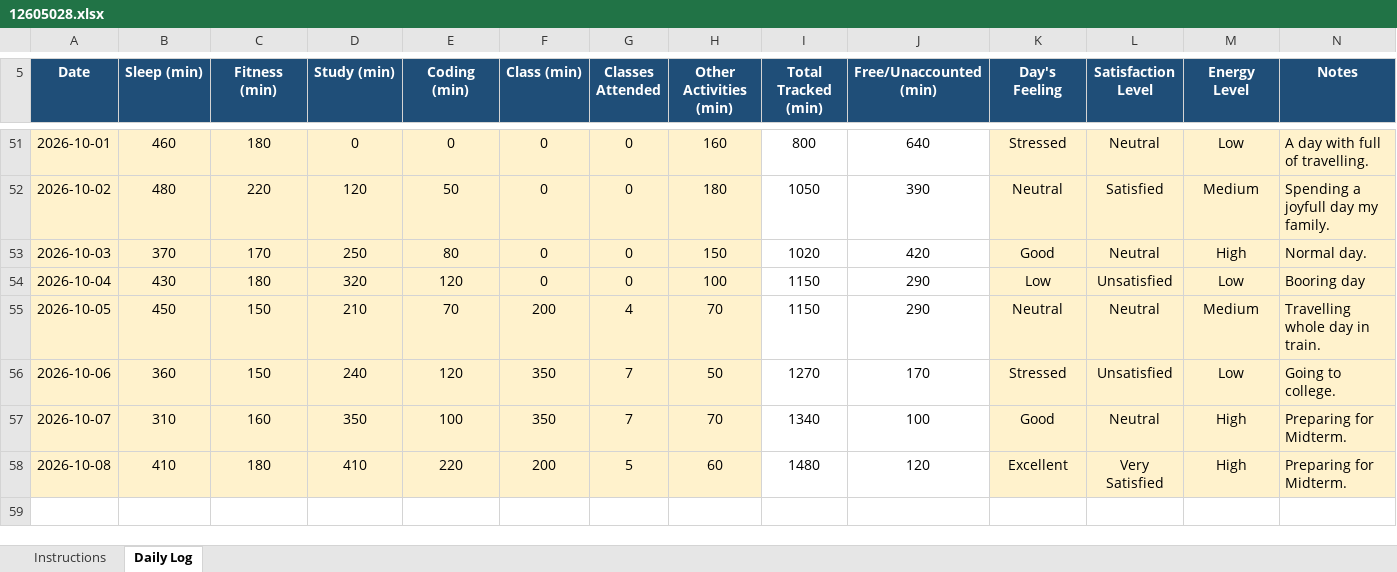
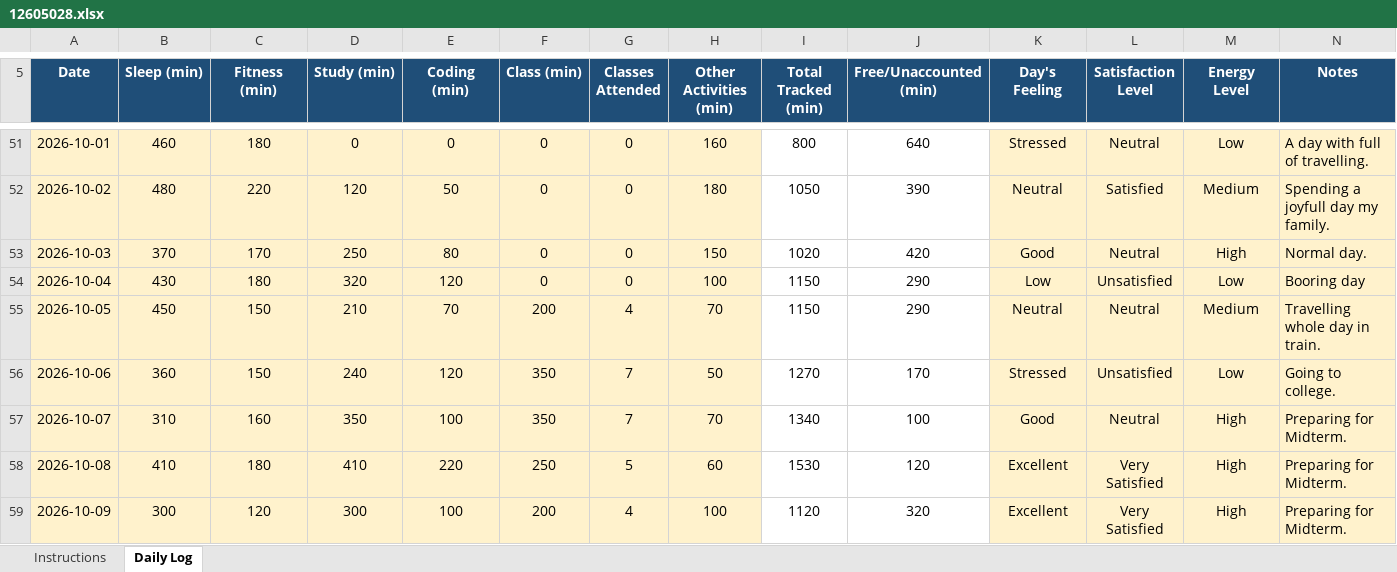
Before and after one commit to RiyaKumari2602/cap776, an Excel workbook: 12605028.xlsx, sheet Daily Log, drawn as a sheet; only a part is shown, gaps mark what is left out; values as stored, in another font and other column widths than the file's, no borders; conditional formats not drawn; the diff names each change by its address in the sheet, - before the commit and + after, or states it on an @@ line.

Commit message:
my updated data

```diff
--- a/12605028.xlsx (sheet Daily Log)
+++ b/12605028.xlsx (sheet Daily Log)
-F58 (Class (min)): 200
+F58 (Class (min)): 250
-I58 (Total Tracked (min)): 1480
+I58 (Total Tracked (min)): 1530
+row 59: 2026-10-09 | 300 | 120 | 300 | 100 | 200 | 4 | 100 | 1120 | 320 | Excellent | Very Satisfied | High | Preparing for Midterm.
```
